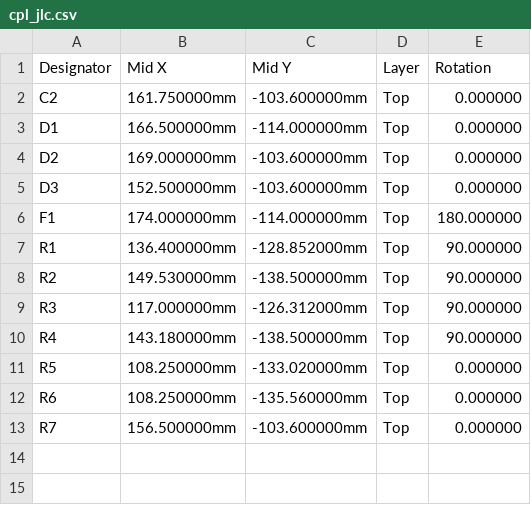
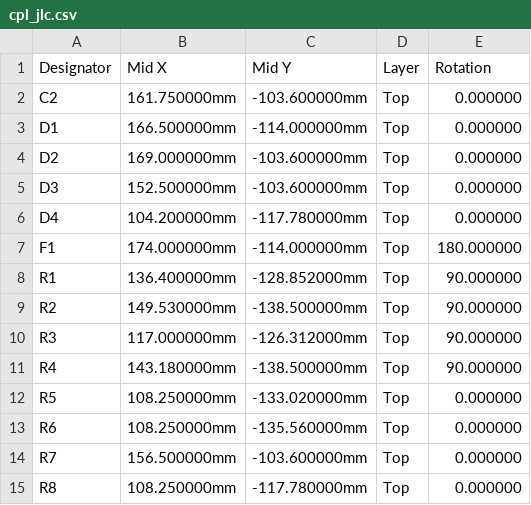
Before and after one commit to CoraBeanz/linescan-hyperspectral-splatting, a CSV file: pcb/scan_controller/fab/cpl_jlc.csv, drawn as a sheet; the diff names each change by its address in the sheet, - before the commit and + after, or states it on an @@ line.

Commit message:
Add a status LED to the controller and correct the PCB notes
A review of the merged boards against the real parts found:

- The firmware's status LED on GPIO 2 doesn't exist on a genuine
  ESP32-DevKitC, so the controller now has one: D4 (red) through R8
  (1 k) to GND, which also keeps the strapping pin low at boot.
- The 12 V terminal's + and - marks sat under its plastic body; they
  are now beside it.
- The A3144's leads leave the bottom of its body, so they run below
  the head wall's current lead slot. The README now gives the hall
  board's position for leads bent under the body and the CAD change
  the slot needs.
- README: exclude WROVER DevKitCs (GPIO 16/17 are their PSRAM), give
  the TMC2209 V1.3's pin labels, fix the regulator rationale, the
  terminal height, J5's direction, the tie holes (thread, not cable
  ties), JLCPCB's default HASL, and the library and rebuild notes.

```diff
--- a/pcb/scan_controller/fab/cpl_jlc.csv
+++ b/pcb/scan_controller/fab/cpl_jlc.csv
+row 6: D4 | 104.200000mm | -117.780000mm | Top | 0.000000
+row 15: R8 | 108.250000mm | -117.780000mm | Top | 0.000000
```
Also changed, not shown: pcb/scan_controller/fab/bom.csv, pcb/scan_controller/fab/bom_jlc.csv, 15 other files.
